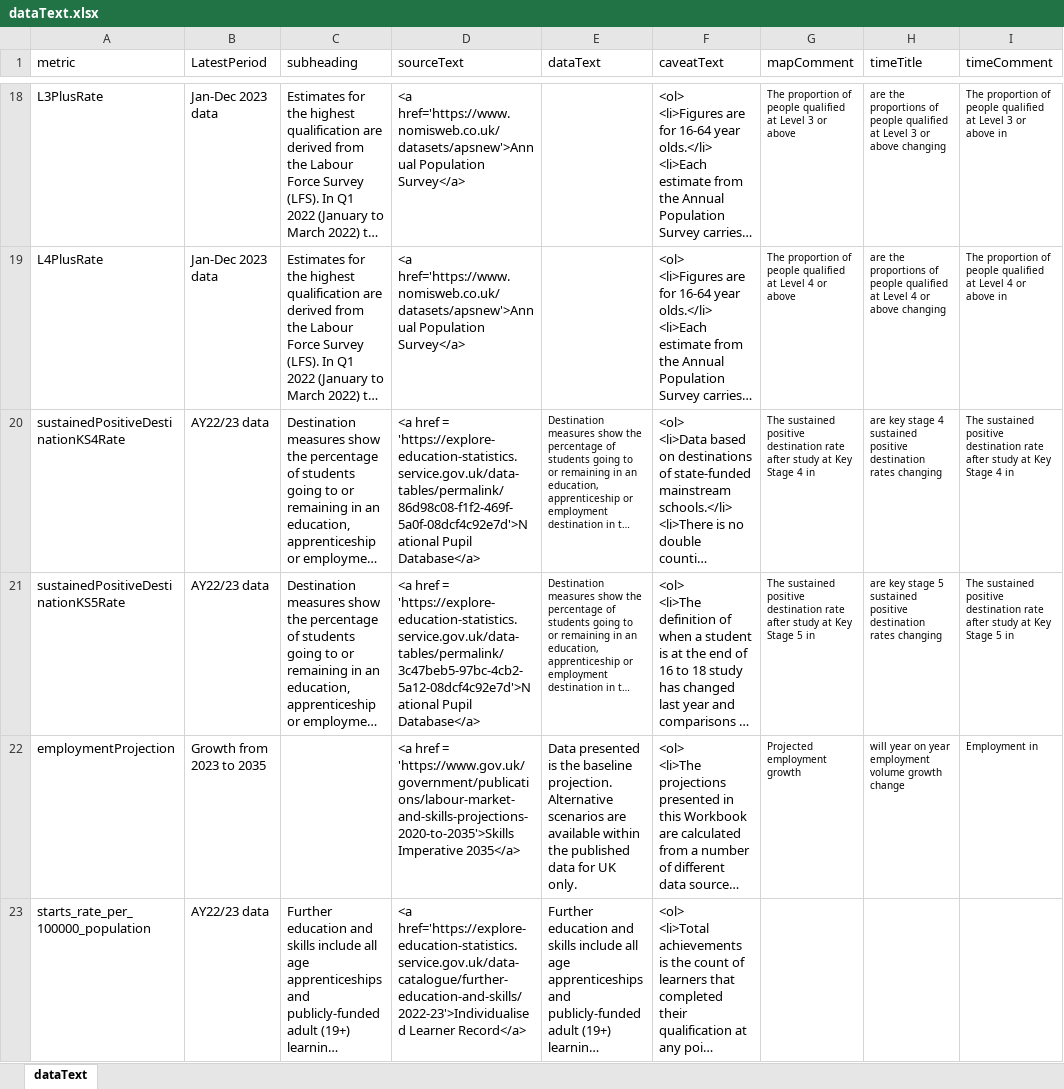
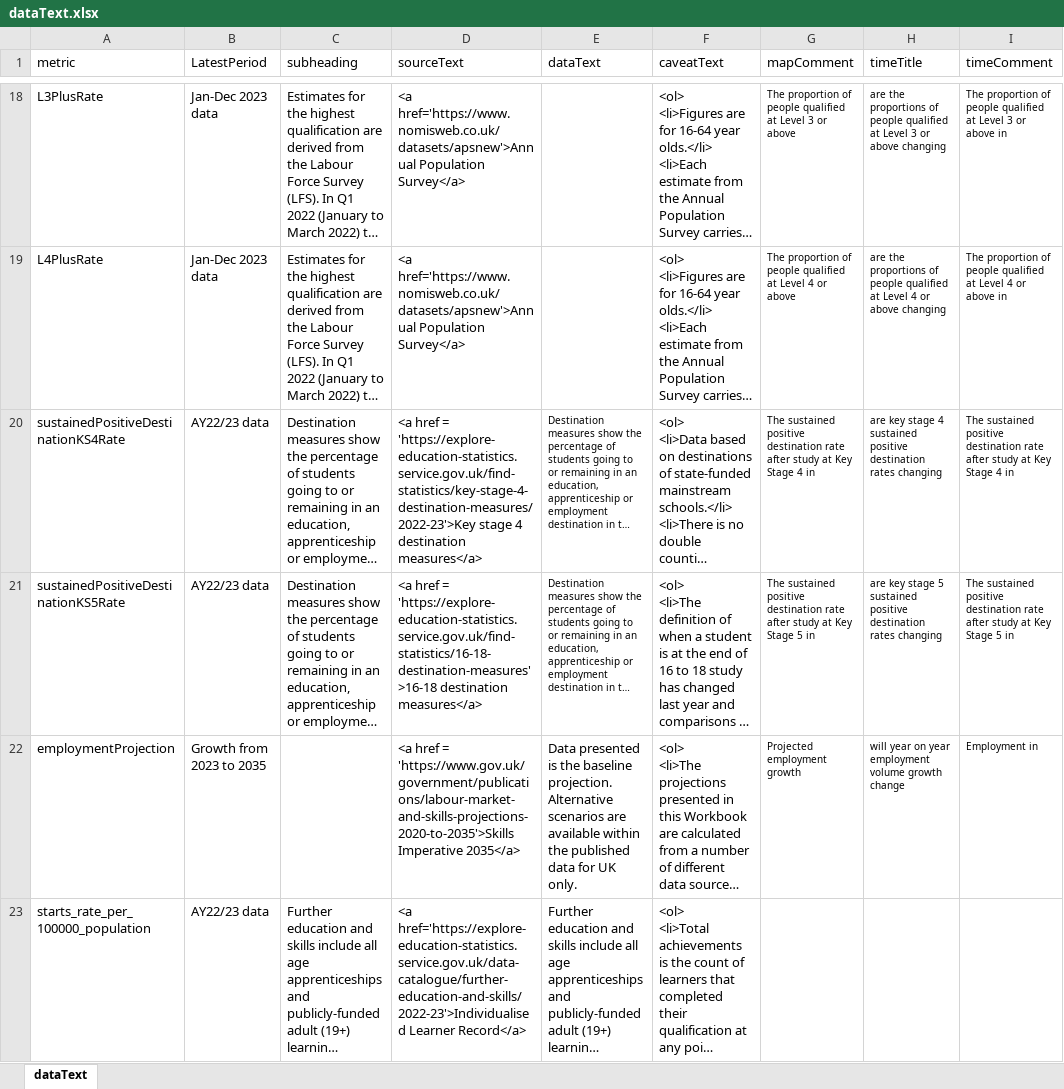
Before and after one commit to dfe-analytical-services/lsip_dashboard, an Excel workbook: Data/3-2_dataText/dataText.xlsx, sheet dataText, drawn as a sheet; only a part is shown, gaps mark what is left out; long unchanged cells end in …; values as stored, in another font and other column widths than the file's, no borders; the diff names each change by its address in the sheet, - before the commit and + after, or states it on an @@ line.

Commit message:
A previous merge seems to have failed, so i need to add in a previous data updates manually - the destinations data

```diff
--- a/Data/3-2_dataText/dataText.xlsx (sheet dataText)
+++ b/Data/3-2_dataText/dataText.xlsx (sheet dataText)
-D20 (sourceText): …href = 'https://explore-education-statistics.service.gov.uk/data-tables/permalink/86d98c08-f1f2-469f-5a0f-08dcf4c92e7d'>National Pupil Database</a>
+D20 (sourceText): …href = 'https://explore-education-statistics.service.gov.uk/find-statistics/key-stage-4-destination-measures/2022-23'>Key stage 4 destination measures</a>
-D21 (sourceText): …href = 'https://explore-education-statistics.service.gov.uk/data-tables/permalink/3c47beb5-97bc-4cb2-5a12-08dcf4c92e7d'>National Pupil Database</a>
+D21 (sourceText): …href = 'https://explore-education-statistics.service.gov.uk/find-statistics/16-18-destination-measures'>16-18 destination measures</a>
```
Also changed, not shown: Data/3-1_DataTable/DataTable.xlsx, 15 other files.
